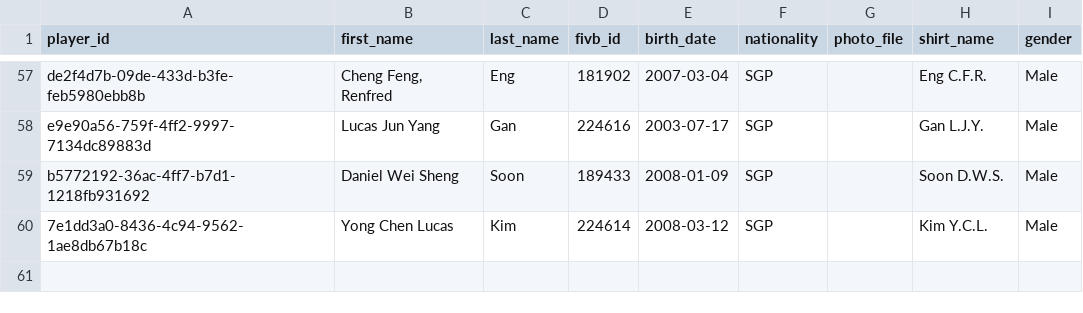
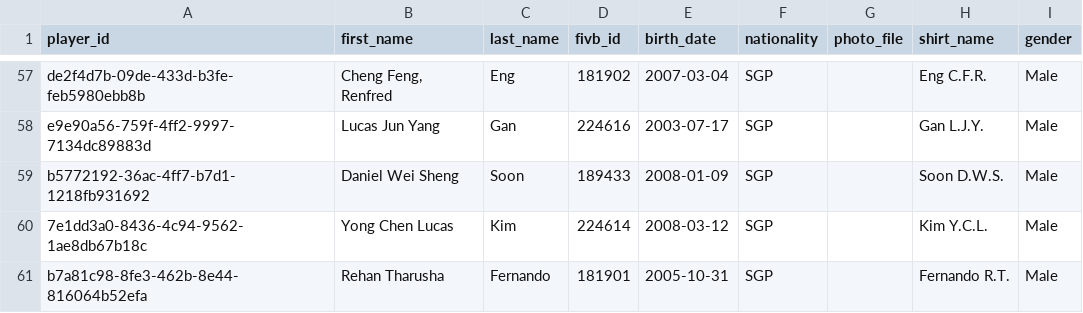
Before and after one commit to avcbeach/player-database-system, a CSV file: data/players.csv, drawn as a sheet; only a part is shown, gaps mark what is left out; the diff names each change by its address in the sheet, - before the commit and + after, or states it on an @@ line.

Commit message:
Update players.csv from Streamlit app

```diff
--- a/data/players.csv
+++ b/data/players.csv
+row 61: b7a81c98-8fe3-462b-8e44-816064b52efa | Rehan Tharusha | Fernando | 181901 | 2005-10-31 | SGP |  | Fernando R.T. | Male
```
